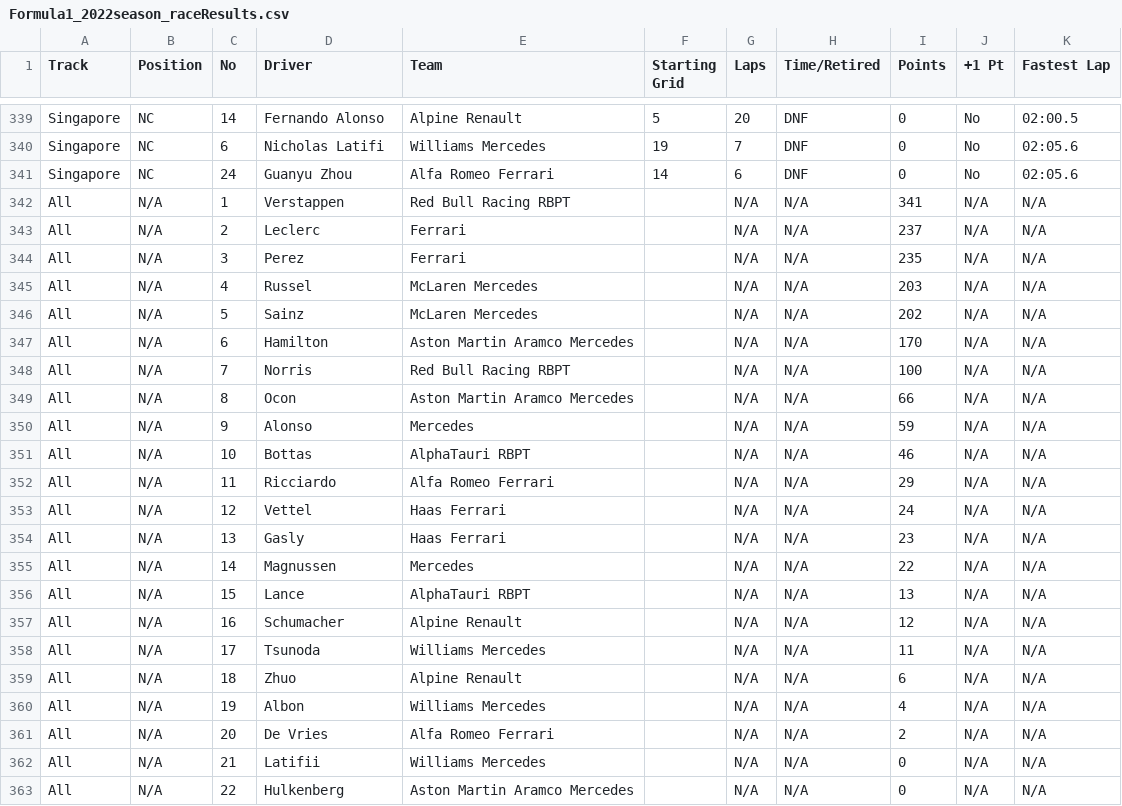
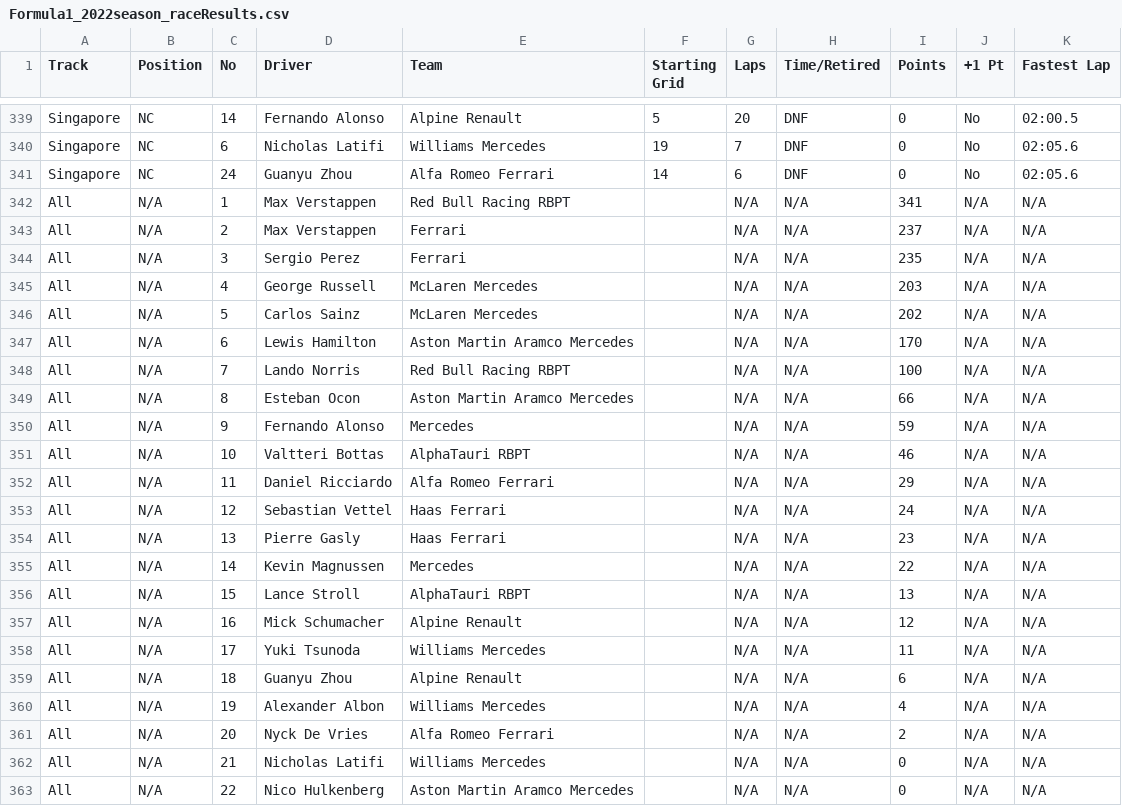
Before and after one commit to 0xzaid/Formula1-Visualisation, a CSV file: data/F1/Formula1_2022season_raceResults.csv, drawn as a sheet; only a part is shown, gaps mark what is left out.

Commit message:
fixed data when showing all

```diff
--- a/data/F1/Formula1_2022season_raceResults.csv
+++ b/data/F1/Formula1_2022season_raceResults.csv
@@ -341,23 +341,23 @@ Singapore,NC,6,Nicholas Latifi,Williams Mercedes,19,7,DNF,0,No,02:05.6
 Singapore,NC,24,Guanyu Zhou,Alfa Romeo Ferrari,14,6,DNF,0,No,02:05.6
-All,N/A,1,Verstappen,Red Bull Racing RBPT,,N/A,N/A,341,N/A,N/A
-All,N/A,2,Leclerc,Ferrari,,N/A,N/A,237,N/A,N/A
-All,N/A,3,Perez,Ferrari,,N/A,N/A,235,N/A,N/A
-All,N/A,4,Russel,McLaren Mercedes,,N/A,N/A,203,N/A,N/A
-All,N/A,5,Sainz,McLaren Mercedes,,N/A,N/A,202,N/A,N/A
-All,N/A,6,Hamilton,Aston Martin Aramco Mercedes,,N/A,N/A,170,N/A,N/A
-All,N/A,7,Norris,Red Bull Racing RBPT,,N/A,N/A,100,N/A,N/A
-All,N/A,8,Ocon,Aston Martin Aramco Mercedes,,N/A,N/A,66,N/A,N/A
-All,N/A,9,Alonso,Mercedes,,N/A,N/A,59,N/A,N/A
-All,N/A,10,Bottas,AlphaTauri RBPT,,N/A,N/A,46,N/A,N/A
-All,N/A,11,Ricciardo,Alfa Romeo Ferrari,,N/A,N/A,29,N/A,N/A
-All,N/A,12,Vettel,Haas Ferrari,,N/A,N/A,24,N/A,N/A
-All,N/A,13,Gasly,Haas Ferrari,,N/A,N/A,23,N/A,N/A
-All,N/A,14,Magnussen,Mercedes,,N/A,N/A,22,N/A,N/A
-All,N/A,15,Lance,AlphaTauri RBPT,,N/A,N/A,13,N/A,N/A
-All,N/A,16,Schumacher,Alpine Renault,,N/A,N/A,12,N/A,N/A
-All,N/A,17,Tsunoda,Williams Mercedes,,N/A,N/A,11,N/A,N/A
-All,N/A,18,Zhuo,Alpine Renault,,N/A,N/A,6,N/A,N/A
-All,N/A,19,Albon,Williams Mercedes,,N/A,N/A,4,N/A,N/A
-All,N/A,20,De Vries,Alfa Romeo Ferrari,,N/A,N/A,2,N/A,N/A
-All,N/A,21,Latifii,Williams Mercedes,,N/A,N/A,0,N/A,N/A
-All,N/A,22,Hulkenberg,Aston Martin Aramco Mercedes,,N/A,N/A,0,N/A,N/A
+All,N/A,1,Max Verstappen,Red Bull Racing RBPT,,N/A,N/A,341,N/A,N/A
+All,N/A,2,Max Verstappen,Ferrari,,N/A,N/A,237,N/A,N/A
+All,N/A,3,Sergio Perez,Ferrari,,N/A,N/A,235,N/A,N/A
+All,N/A,4,George Russell,McLaren Mercedes,,N/A,N/A,203,N/A,N/A
+All,N/A,5,Carlos Sainz,McLaren Mercedes,,N/A,N/A,202,N/A,N/A
+All,N/A,6,Lewis Hamilton,Aston Martin Aramco Mercedes,,N/A,N/A,170,N/A,N/A
+All,N/A,7,Lando Norris,Red Bull Racing RBPT,,N/A,N/A,100,N/A,N/A
+All,N/A,8,Esteban Ocon,Aston Martin Aramco Mercedes,,N/A,N/A,66,N/A,N/A
+All,N/A,9,Fernando Alonso,Mercedes,,N/A,N/A,59,N/A,N/A
+All,N/A,10,Valtteri Bottas,AlphaTauri RBPT,,N/A,N/A,46,N/A,N/A
+All,N/A,11,Daniel Ricciardo,Alfa Romeo Ferrari,,N/A,N/A,29,N/A,N/A
+All,N/A,12,Sebastian Vettel,Haas Ferrari,,N/A,N/A,24,N/A,N/A
+All,N/A,13,Pierre Gasly,Haas Ferrari,,N/A,N/A,23,N/A,N/A
+All,N/A,14,Kevin Magnussen,Mercedes,,N/A,N/A,22,N/A,N/A
+All,N/A,15,Lance Stroll,AlphaTauri RBPT,,N/A,N/A,13,N/A,N/A
+All,N/A,16,Mick Schumacher,Alpine Renault,,N/A,N/A,12,N/A,N/A
+All,N/A,17,Yuki Tsunoda,Williams Mercedes,,N/A,N/A,11,N/A,N/A
+All,N/A,18,Guanyu Zhou,Alpine Renault,,N/A,N/A,6,N/A,N/A
+All,N/A,19,Alexander Albon,Williams Mercedes,,N/A,N/A,4,N/A,N/A
+All,N/A,20,Nyck De Vries,Alfa Romeo Ferrari,,N/A,N/A,2,N/A,N/A
+All,N/A,21,Nicholas Latifi,Williams Mercedes,,N/A,N/A,0,N/A,N/A
+All,N/A,22,Nico Hulkenberg,Aston Martin Aramco Mercedes,,N/A,N/A,0,N/A,N/A
```
Also changed, not shown: 1 other file.
